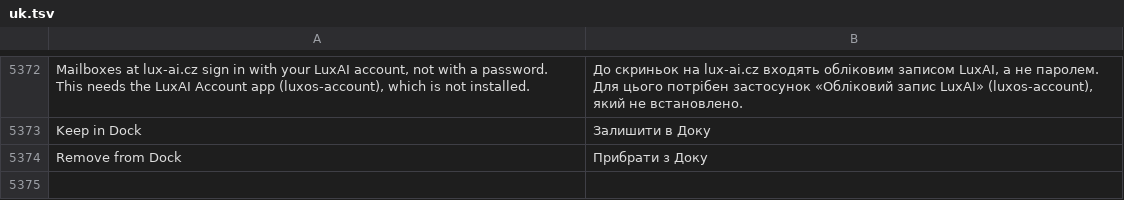
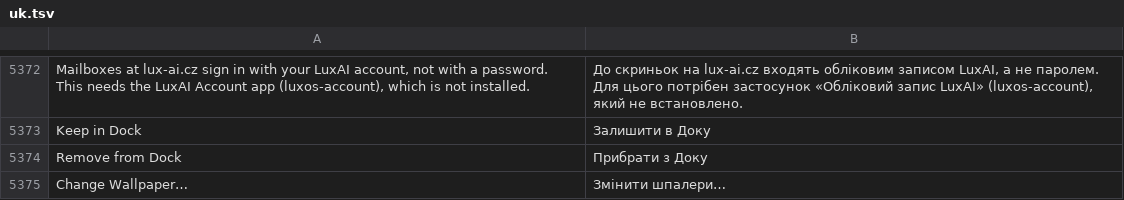
Before and after one commit to luxopes/LuxOS-Arch, a TSV file: packages/luxos-i18n/files/uk.tsv, drawn as a sheet; only a part is shown, gaps mark what is left out; the diff names each change by its address in the sheet, - before the commit and + after, or states it on an @@ line.

Commit message:
luxos-backdrop: desktop wallpaper for the Wayland session in LSL: layer-shell BACKGROUND per output (follows hotplug, xdg-output names for WALLPAPER_<OUTPUT>, no output manager held), fill/fit/center/tile with colour fallback scaled by cairo once per change and output size and shared between equal outputs, live reload of appearance.conf, desktop menu (New Folder, Change Wallpaper, Edit Widgets, Displays); user unit

```diff
--- a/packages/luxos-i18n/files/uk.tsv
+++ b/packages/luxos-i18n/files/uk.tsv
+row 5375: Change Wallpaper… | Змінити шпалери…
```
Also changed, not shown: packages/luxos-i18n/files/de.tsv, packages/luxos-i18n/files/es.tsv, 12 other files.
